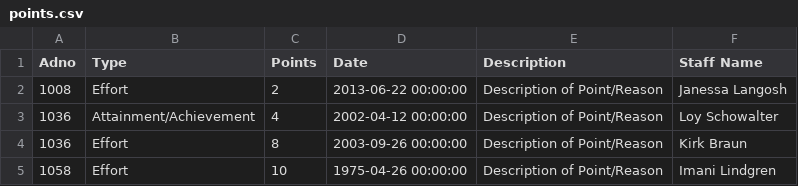
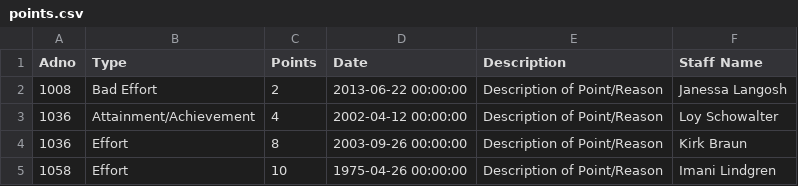
Before and after one commit to trickeydan/Pace, a CSV file: storage/points.csv, drawn as a sheet; only a part is shown.

Commit message:
Added Points Update command

```diff
--- a/storage/points.csv
+++ b/storage/points.csv
@@ -1,3 +1,3 @@
 Adno,Type,Points,Date,Description,"Staff Name"
-1008,Effort,2,"2013-06-22 00:00:00","Description of Point/Reason","Janessa Langosh"
+1008,Bad Effort,2,"2013-06-22 00:00:00","Description of Point/Reason","Janessa Langosh"
 1036,Attainment/Achievement,4,"2002-04-12 00:00:00","Description of Point/Reason","Loy Schowalter"
```
Also changed, not shown: 2 other files.
